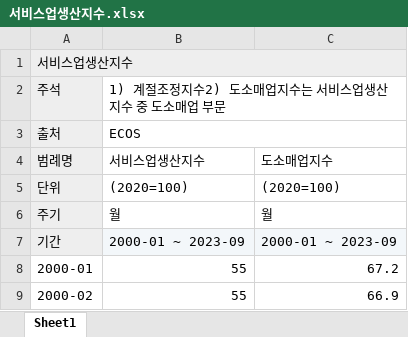
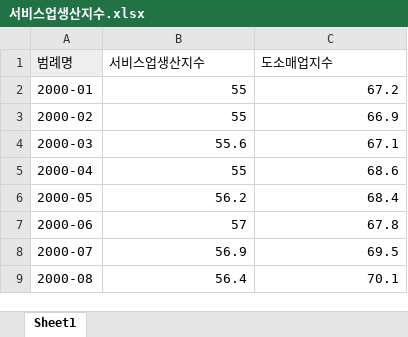
Before and after one commit to Tommylee1013/EconomicCycle, an Excel workbook: Data/Investment/서비스업생산지수.xlsx, sheet Sheet1, drawn as a sheet; only a part is shown; the shorter side is filled out with more unchanged rows; values as stored, in another font and other column widths than the file's, no borders; the diff names each change by its address in the sheet, - before the commit and + after, or states it on an @@ line.

```diff
--- a/Data/Investment/서비스업생산지수.xlsx (sheet Sheet1)
+++ b/Data/Investment/서비스업생산지수.xlsx (sheet Sheet1)
-row 1: 서비스업생산지수
-row 2: 주석 | 1) 계절조정지수2) 도소매업지수는 서비스업생산지수 중 도소매업 부문
-row 3: 출처 | ECOS
-row 5: 단위 | (2020=100) | (2020=100)
-row 6: 주기 | 월 | 월
-row 7: 기간 | 2000-01 ~ 2023-09 | 2000-01 ~ 2023-09
```
Also changed, not shown: Data/International_trade/export_import.xlsx, Data/Investment/건설기성액.xlsx, 28 other files.
